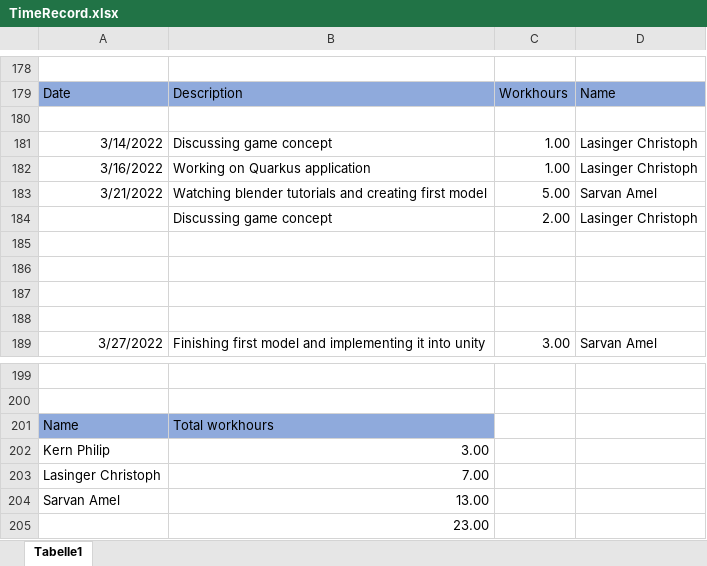
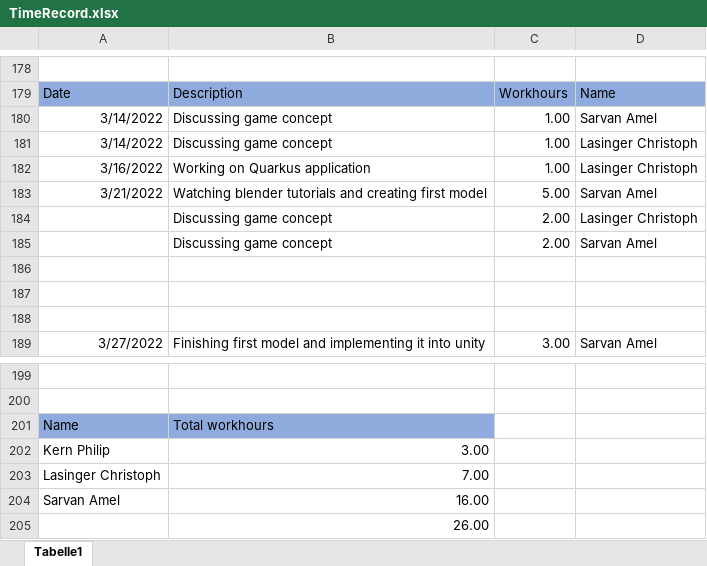
Before and after one commit to ChristophLasinger/Youre-not-alone, an Excel workbook: documents/TimeRecord.xlsx, sheet Tabelle1, drawn as a sheet; only a part is shown, gaps mark what is left out; values as stored, in another font and other column widths than the file's, no borders; charts and pictures not drawn; the diff names each change by its address in the sheet, - before the commit and + after, or states it on an @@ line.

Commit message:
Update Time-Record

```diff
--- a/documents/TimeRecord.xlsx (sheet Tabelle1)
+++ b/documents/TimeRecord.xlsx (sheet Tabelle1)
-row 180: (empty)
+row 180: 3/14/2022 | Discussing game concept | 1.00 | Sarvan Amel
-row 185: (empty)
+row 185:  | Discussing game concept | 2.00 | Sarvan Amel
-B204: 13.00
+B204: 16.00
-B205: 23.00
+B205: 26.00
```
